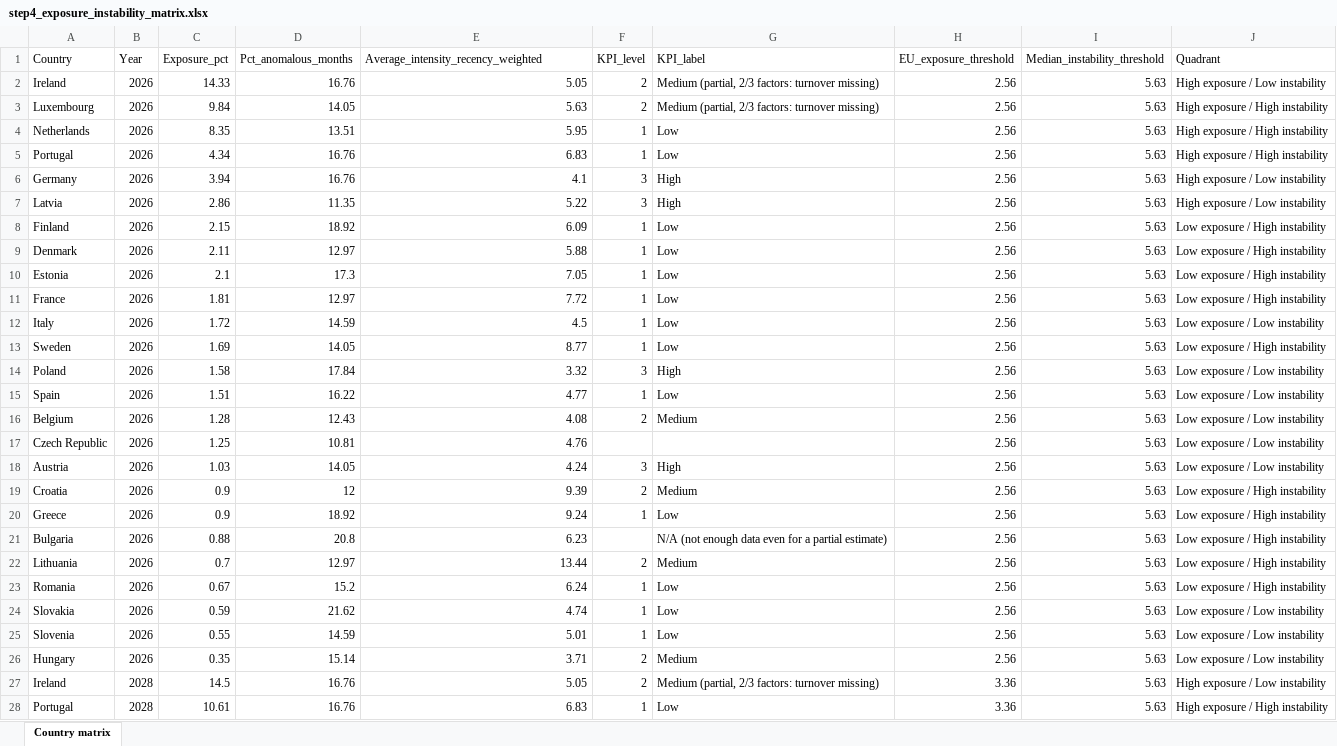
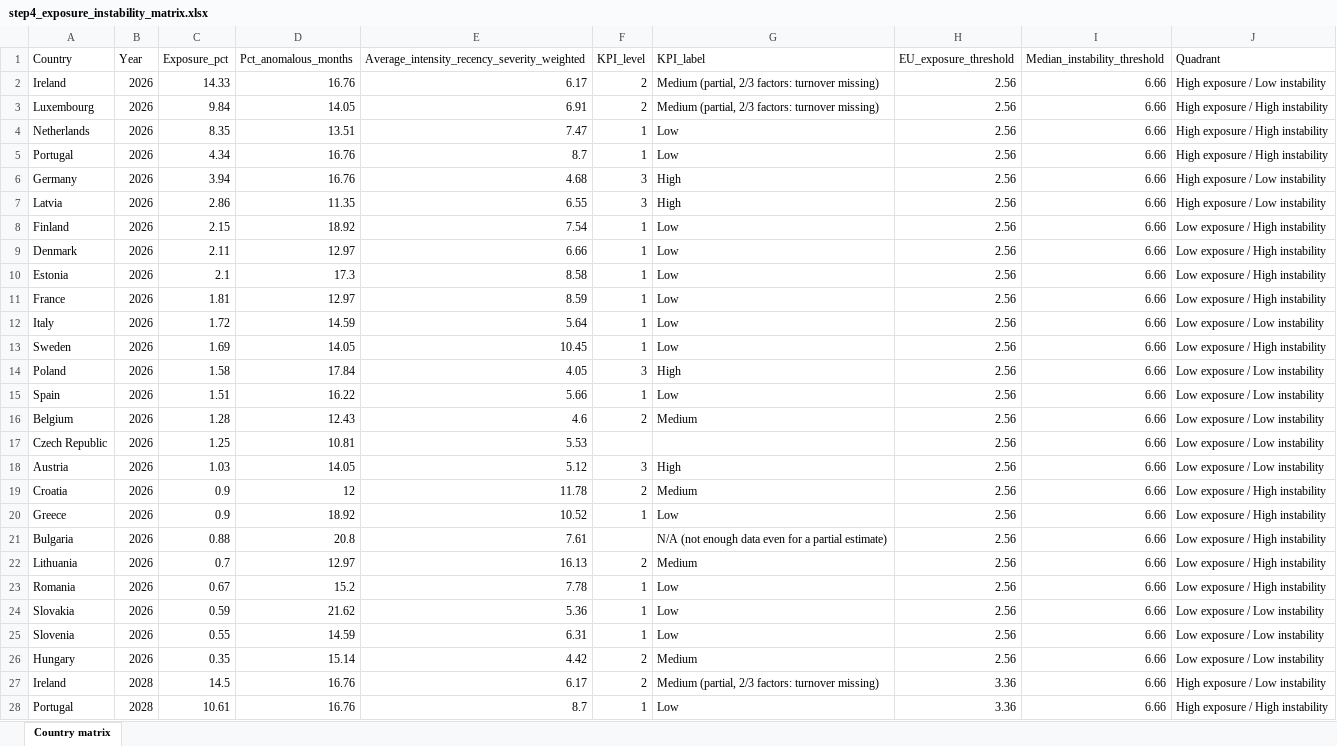
Before and after one commit to federicabriganti/digitalization_strikes_power_cons, an Excel workbook: output/step4_exposure_instability_matrix.xlsx, sheet Country matrix, drawn as a sheet; only a part is shown; values as stored, in another font and other column widths than the file's, no borders; the diff covers the shown part only; the diff names each change by its address in the sheet, - before the commit and + after, or states it on an @@ line.

```diff
--- a/output/step4_exposure_instability_matrix.xlsx (sheet Country matrix)
+++ b/output/step4_exposure_instability_matrix.xlsx (sheet Country matrix)
-E1: Average_intensity_recency_weighted
+E1: Average_intensity_recency_severity_weighted
-E2: 5.05
+E2: 6.17
-I2:I28 (Median_instability_threshold): 5.63
+I2:I28 (Median_instability_threshold): 6.66
-E3: 5.63
+E3: 6.91
-E4: 5.95
+E4: 7.47
-E5: 6.83
+E5: 8.7
-E6: 4.1
+E6: 4.68
-E7: 5.22
+E7: 6.55
-E8: 6.09
+E8: 7.54
-E9: 5.88
+E9: 6.66
-E10: 7.05
+E10: 8.58
-E11: 7.72
+E11: 8.59
-E12: 4.5
+E12: 5.64
-E13: 8.77
+E13: 10.45
-E14: 3.32
+E14: 4.05
-E15: 4.77
+E15: 5.66
-E16: 4.08
+E16: 4.6
-E17: 4.76
+E17: 5.53
-E18: 4.24
+E18: 5.12
-E19: 9.39
+E19: 11.78
-E20: 9.24
+E20: 10.52
-E21: 6.23
+E21: 7.61
-E22: 13.44
+E22: 16.13
-E23: 6.24
+E23: 7.78
-E24: 4.74
+E24: 5.36
-E25: 5.01
+E25: 6.31
-E26: 3.71
+E26: 4.42
-E27: 5.05
+E27: 6.17
-E28: 6.83
+E28: 8.7
```
Also changed, not shown: 96 edited cells elsewhere in this sheet, output/step1_energy_exposure.xlsx, output/step2_digitalization_kpi.xlsx, 11 other files.
